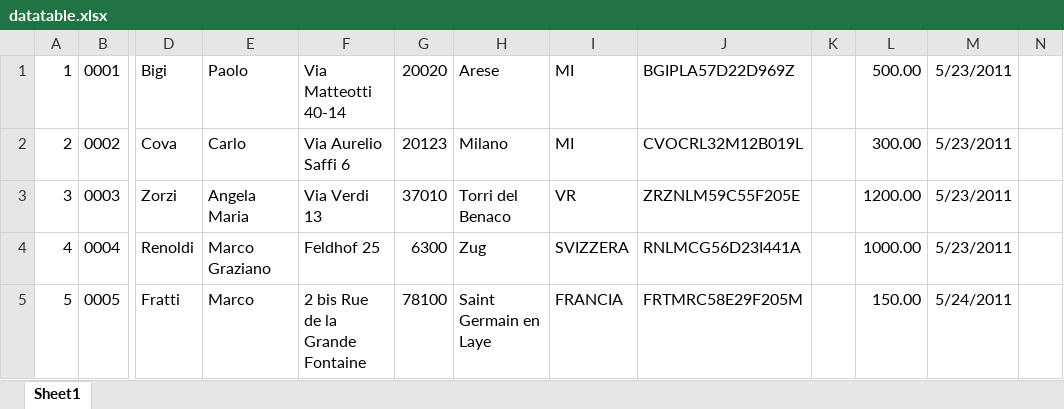
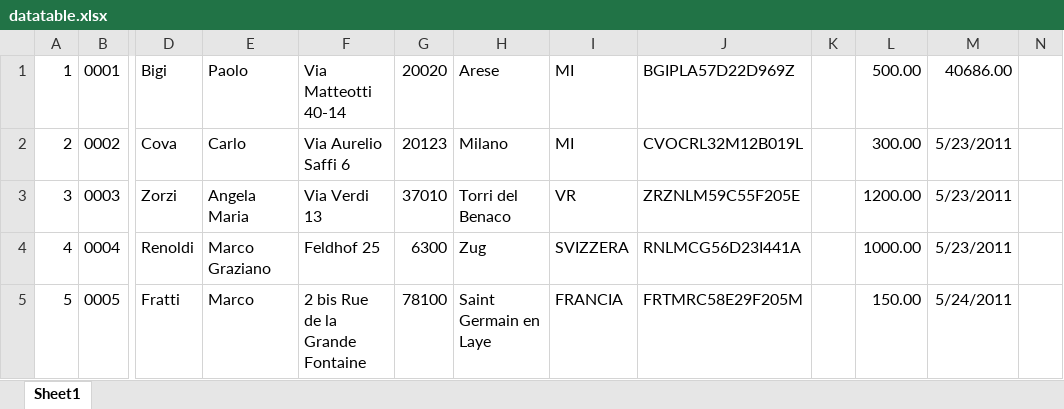
Before and after one commit to stefmorp/DDDTools, an Excel workbook: DDDTools/DDDTools/data/datatable.xlsx, sheet Sheet1, drawn as a sheet; only a part is shown, gaps mark what is left out; values as stored, in another font and other column widths than the file's, no borders; the diff names each change by its address in the sheet, - before the commit and + after, or states it on an @@ line.

```diff
--- a/DDDTools/DDDTools/data/datatable.xlsx (sheet Sheet1)
+++ b/DDDTools/DDDTools/data/datatable.xlsx (sheet Sheet1)
-M1: 5/23/2011
+M1: 40686.00
```
Also changed, not shown: 5 other files.
